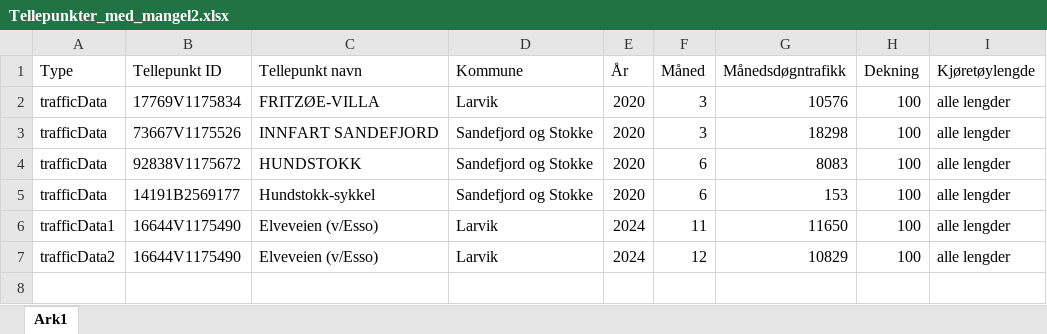
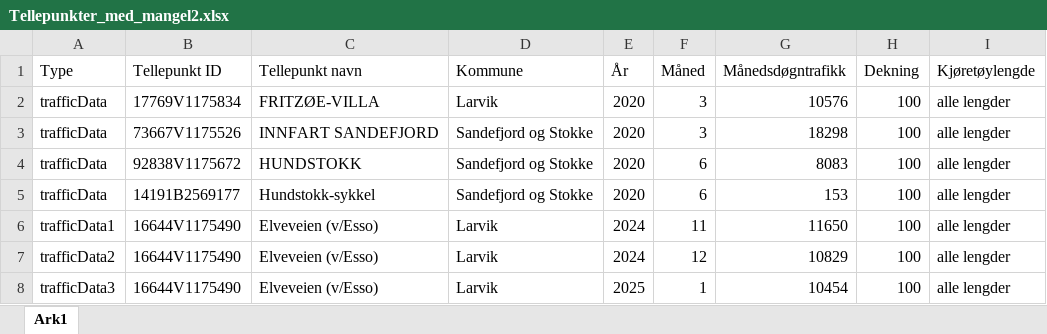
Before and after one commit to RasmusPalmqvist/Vestfold, an Excel workbook: 05_Mobilitet og infrastruktur/Persontransport og reisevaner/Mobilitetsdashboard/Brukes2024/Tellepunkter_med_mangel2.xlsx, sheet Ark1, drawn as a sheet; values as stored, in another font and other column widths than the file's, no borders; the diff names each change by its address in the sheet, - before the commit and + after, or states it on an @@ line.

Commit message:
mobilitetsdashboard

```diff
--- a/05_Mobilitet og infrastruktur/Persontransport og reisevaner/Mobilitetsdashboard/Brukes2024/Tellepunkter_med_mangel2.xlsx (sheet Ark1)
+++ b/05_Mobilitet og infrastruktur/Persontransport og reisevaner/Mobilitetsdashboard/Brukes2024/Tellepunkter_med_mangel2.xlsx (sheet Ark1)
+row 8: trafficData3 | 16644V1175490 | Elveveien (v/Esso) | Larvik | 2025 | 1 | 10454 | 100 | alle lengder
```
Also changed, not shown: 05_Mobilitet og infrastruktur/Persontransport og reisevaner/Mobilitetsdashboard/Brukes2024/Tellepunkter_med_mangel_tungtrafikk.xlsx.
